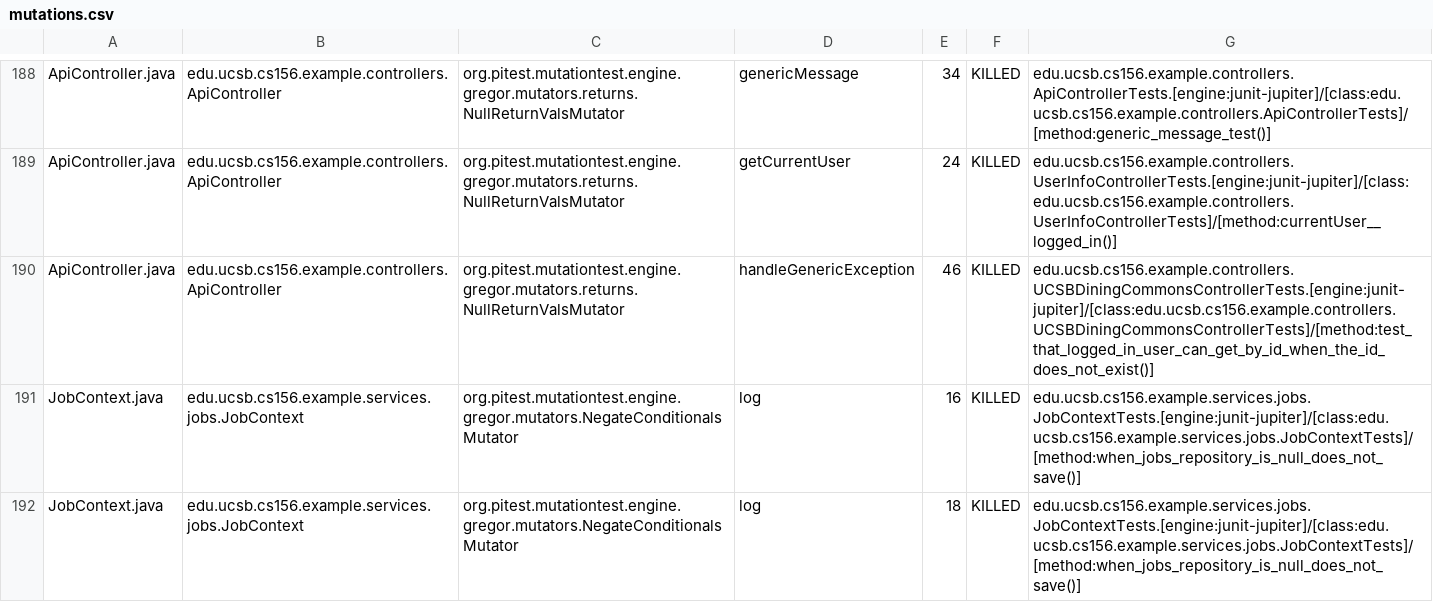
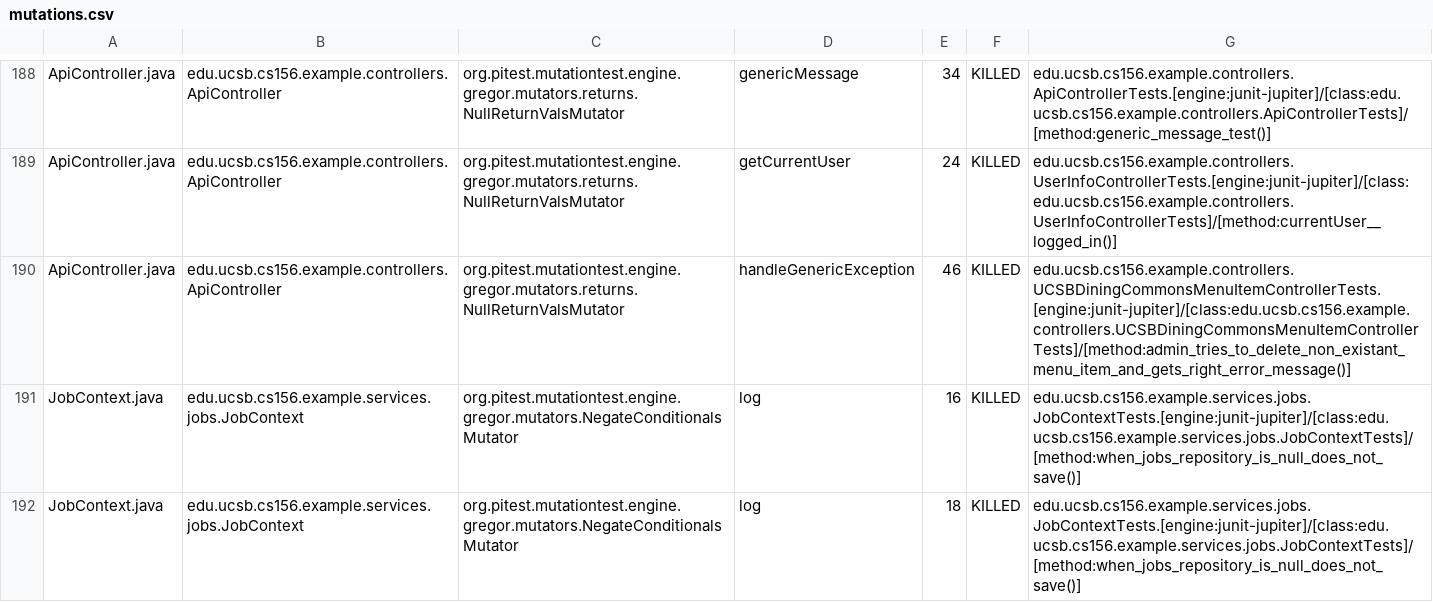
Before and after one commit to ucsb-cs156-f26/team02-f26-12, a CSV file: prs/139/pitest/mutations.csv, drawn as a sheet; only a part is shown, gaps mark what is left out.

Commit message:
Deploying to gh-pages from @ ucsb-cs156-f26/team02-f26-12@ce83b3030ab2ec99fed5e8d1174c3dd930a1f06d 🚀

```diff
--- a/prs/139/pitest/mutations.csv
+++ b/prs/139/pitest/mutations.csv
@@ -189,3 +189,3 @@ ApiController.java,edu.ucsb.cs156.example.controllers.ApiController,org.pitest.m
 ApiController.java,edu.ucsb.cs156.example.controllers.ApiController,org.pitest.mutationtest.engine.gregor.mutators.returns.NullReturnValsMutator,getCurrentUser,24,KILLED,edu.ucsb.cs156.example.controllers.UserInfoControllerTests.[engine:junit-jupiter]/[class:edu.ucsb.cs156.example.controllers.UserInfoControllerTests]/[method:currentUser__logged_in()]
-ApiController.java,edu.ucsb.cs156.example.controllers.ApiController,org.pitest.mutationtest.engine.gregor.mutators.returns.NullReturnValsMutator,handleGenericException,46,KILLED,edu.ucsb.cs156.example.controllers.UCSBDiningCommonsControllerTests.[engine:junit-jupiter]/[class:edu.ucsb.cs156.example.controllers.UCSBDiningCommonsControllerTests]/[method:test_that_logged_in_user_can_get_by_id_when_the_id_does_not_exist()]
+ApiController.java,edu.ucsb.cs156.example.controllers.ApiController,org.pitest.mutationtest.engine.gregor.mutators.returns.NullReturnValsMutator,handleGenericException,46,KILLED,edu.ucsb.cs156.example.controllers.UCSBDiningCommonsMenuItemControllerTests.[engine:junit-jupiter]/[class:edu.ucsb.cs156.example.controllers.UCSBDiningCommonsMenuItemControllerTests]/[method:admin_tries_to_delete_non_existant_menu_item_and_gets_right_error_message()]
 JobContext.java,edu.ucsb.cs156.example.services.jobs.JobContext,org.pitest.mutationtest.engine.gregor.mutators.NegateConditionalsMutator,log,16,KILLED,edu.ucsb.cs156.example.services.jobs.JobContextTests.[engine:junit-jupiter]/[class:edu.ucsb.cs156.example.services.jobs.JobContextTests]/[method:when_jobs_repository_is_null_does_not_save()]
```
Also changed, not shown: 22 other files.
